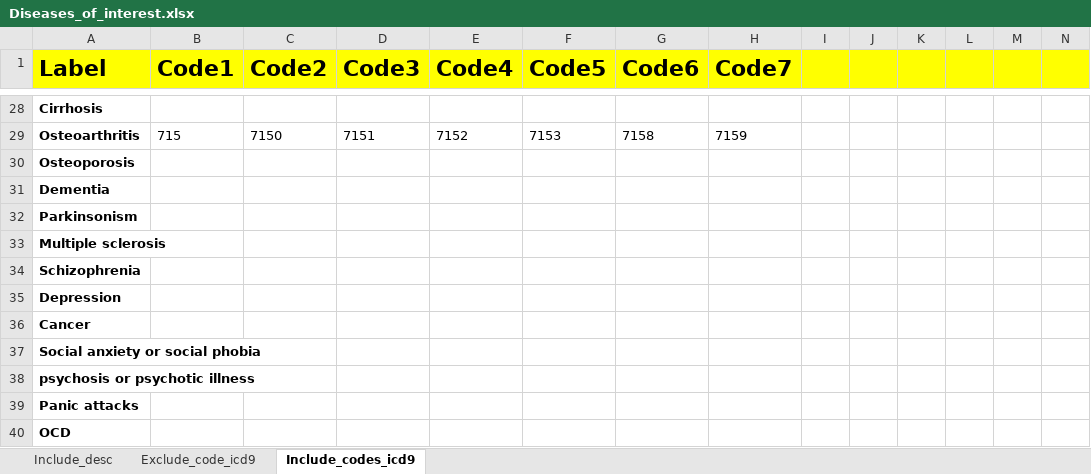
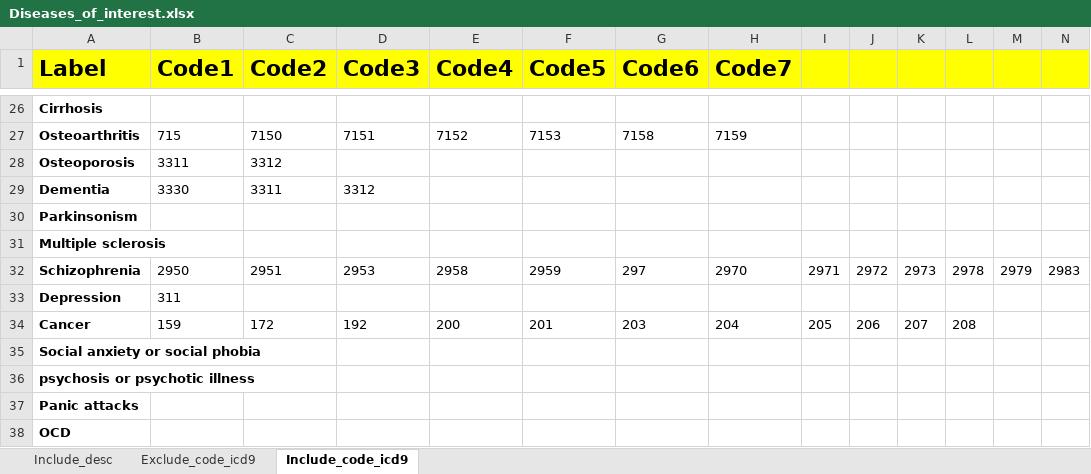
Before and after one commit to hjameei/Heterogeneity, an Excel workbook: Inputs/Diagnosis/Diseases_of_interest.xlsx, sheet Include_code_icd9, drawn as a sheet; only a part is shown, gaps mark what is left out; values as stored, in another font and other column widths than the file's, no borders; addresses are those after the commit; the diff covers the shown part only; the diff names each change by its address in the sheet, - before the commit and + after, or states it on an @@ line.

```diff
--- a/Inputs/Diagnosis/Diseases_of_interest.xlsx (sheet Include_code_icd9)
+++ b/Inputs/Diagnosis/Diseases_of_interest.xlsx (sheet Include_code_icd9)
-sheet tab: Include_codes_icd9
+sheet tab: Include_code_icd9
-B28 (Code1): (empty)
+B28 (Code1): 3311
-C28 (Code2): (empty)
+C28 (Code2): 3312
-B29 (Code1): (empty)
+B29 (Code1): 3330
-C29 (Code2): (empty)
+C29 (Code2): 3311
-D29 (Code3): (empty)
+D29 (Code3): 3312
-B32 (Code1): (empty)
+B32 (Code1): 2950
-C32 (Code2): (empty)
+C32 (Code2): 2951
-D32 (Code3): (empty)
+D32 (Code3): 2953
-E32 (Code4): (empty)
+E32 (Code4): 2958
-F32 (Code5): (empty)
+F32 (Code5): 2959
-G32 (Code6): (empty)
+G32 (Code6): 297
-H32 (Code7): (empty)
+H32 (Code7): 2970
-I32: (empty)
+I32: 2971
-J32: (empty)
+J32: 2972
-K32: (empty)
+K32: 2973
-L32: (empty)
+L32: 2978
-M32: (empty)
+M32: 2979
-N32: (empty)
+N32: 2983
-B33 (Code1): (empty)
+B33 (Code1): 311
-B34 (Code1): (empty)
+B34 (Code1): 159
-C34 (Code2): (empty)
+C34 (Code2): 172
-D34 (Code3): (empty)
+D34 (Code3): 192
-E34 (Code4): (empty)
+E34 (Code4): 200
-F34 (Code5): (empty)
+F34 (Code5): 201
-G34 (Code6): (empty)
+G34 (Code6): 203
-H34 (Code7): (empty)
+H34 (Code7): 204
-I34: (empty)
+I34: 205
-J34: (empty)
+J34: 206
-K34: (empty)
+K34: 207
-L34: (empty)
+L34: 208
```
Also changed, not shown: 1 added row, 2 removed rows and 6 edited cells elsewhere in this sheet, sheet Exclude_code_icd9, sheet Include_desc, outputs/Diagnosis/description_codes_v1_v2.xlsx, 4 other files.
